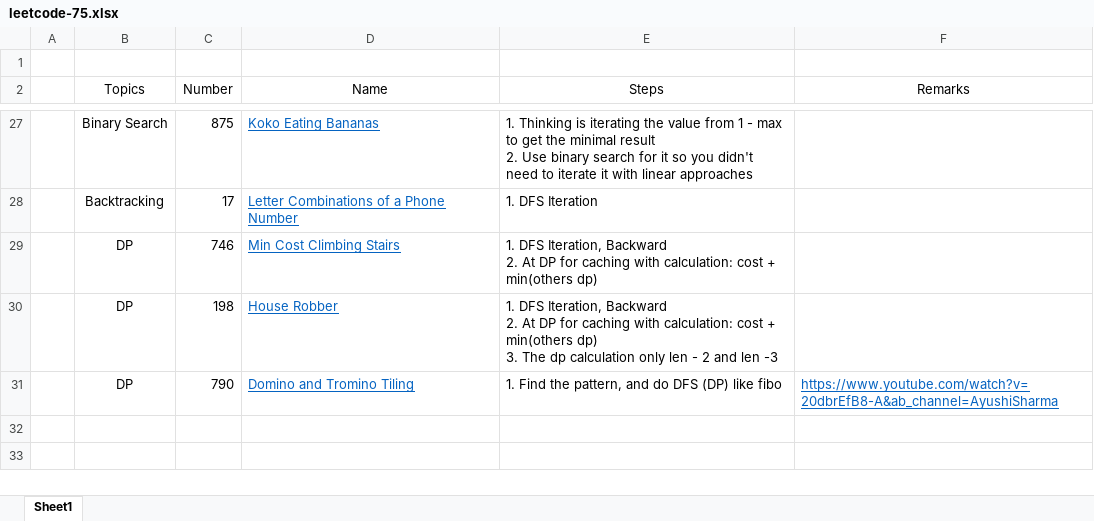
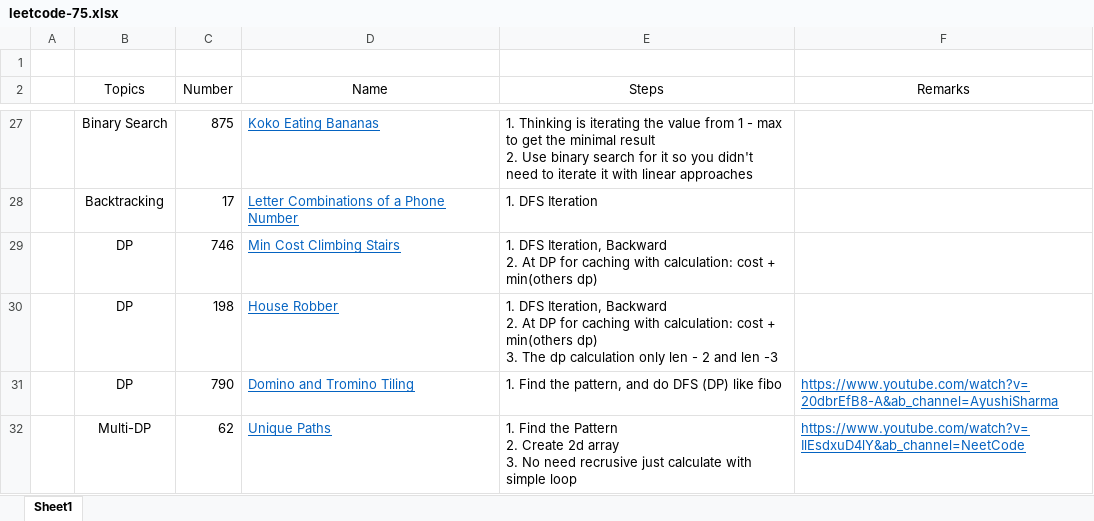
Before and after one commit to TinTinWinata/datastructure, an Excel workbook: exercise/leetcode-75.xlsx, sheet Sheet1, drawn as a sheet; only a part is shown, gaps mark what is left out; values as stored, in another font and other column widths than the file's, no borders; charts and pictures and table styles not drawn; ↵ is a line break in a cell; the diff names each change by its address in the sheet, - before the commit and + after, or states it on an @@ line.

Commit message:
feat: multi dp

```diff
--- a/exercise/leetcode-75.xlsx (sheet Sheet1)
+++ b/exercise/leetcode-75.xlsx (sheet Sheet1)
+row 32:  | Multi-DP | 62 | Unique Paths | 1. Find the Pattern ↵ 2. Create 2d array ↵ 3. No need recrusive just calculate with simple loop | https://www.youtube.com/watch?v=IlEsdxuD4lY&ab_channel=NeetCode
```
Also changed, not shown: 1 other file.
